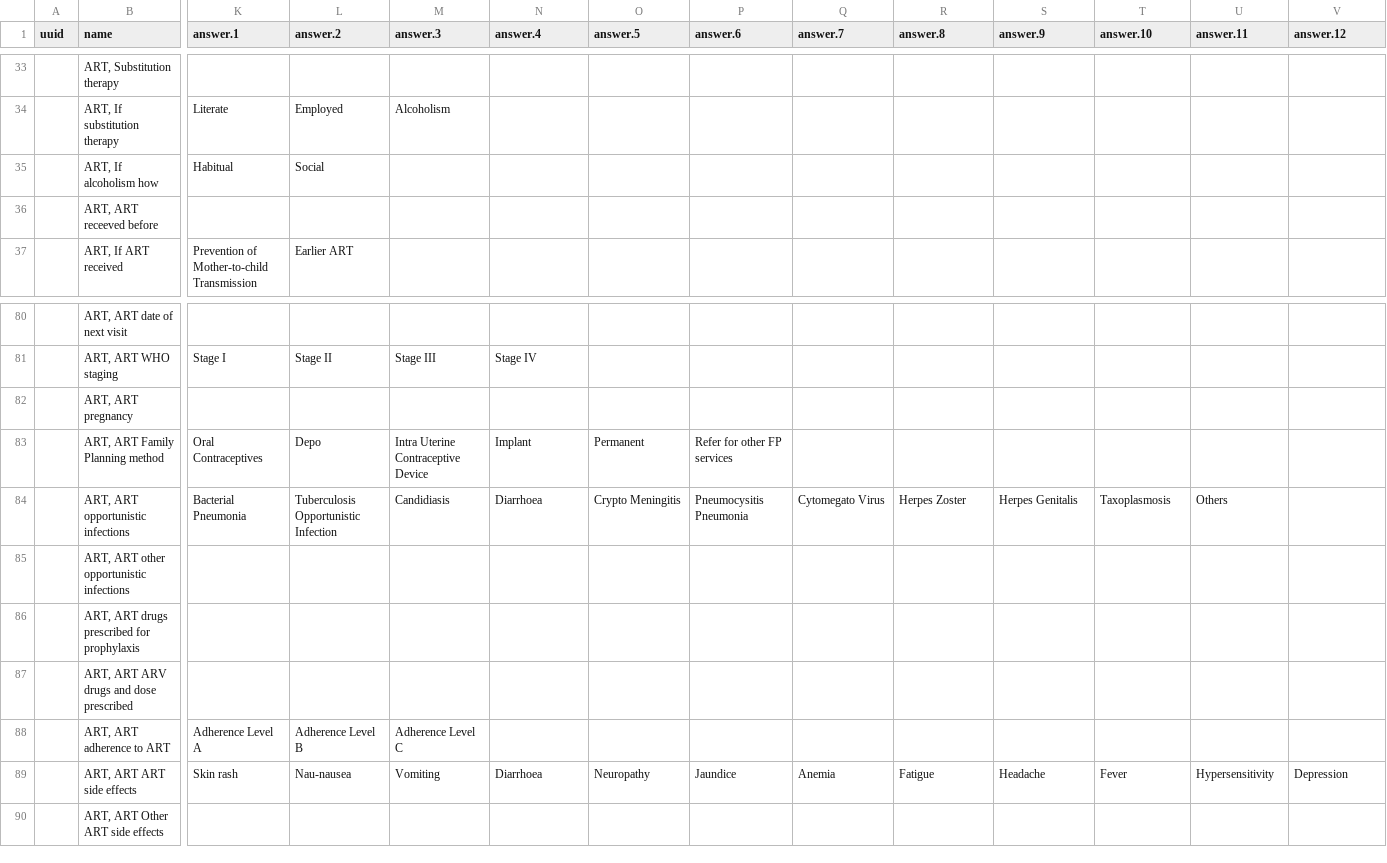
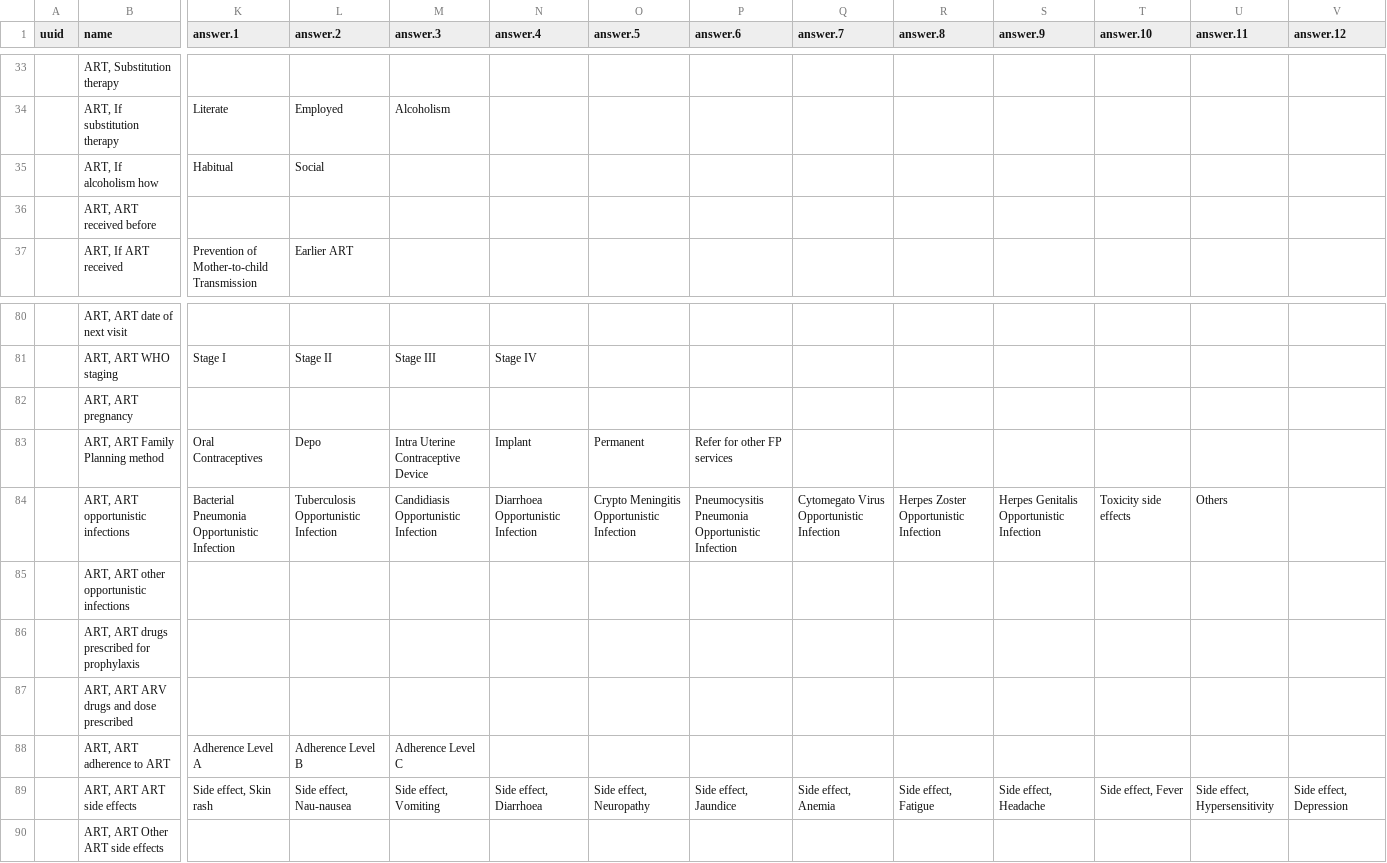
Before and after one commit to Bahmni/default-config, a CSV file: openmrs/templates/Antiretroviral_therapy_concepts.csv, drawn as a sheet; only a part is shown, gaps mark what is left out; the diff covers the shown part only; the diff names each change by its address in the sheet, - before the commit and + after, or states it on an @@ line.

```diff
--- a/openmrs/templates/Antiretroviral_therapy_concepts.csv
+++ b/openmrs/templates/Antiretroviral_therapy_concepts.csv
-B36 (name): ART, ART receeved before
+B36 (name): ART, ART received before
-K84 (answer.1): Bacterial Pneumonia
+K84 (answer.1): Bacterial Pneumonia Opportunistic Infection
-M84 (answer.3): Candidiasis
+M84 (answer.3): Candidiasis Opportunistic Infection
-N84 (answer.4): Diarrhoea
+N84 (answer.4): Diarrhoea Opportunistic Infection
-O84 (answer.5): Crypto Meningitis
+O84 (answer.5): Crypto Meningitis Opportunistic Infection
-P84 (answer.6): Pneumocysitis Pneumonia
+P84 (answer.6): Pneumocysitis Pneumonia Opportunistic Infection
-Q84 (answer.7): Cytomegato Virus
+Q84 (answer.7): Cytomegato Virus Opportunistic Infection
-R84 (answer.8): Herpes Zoster
+R84 (answer.8): Herpes Zoster Opportunistic Infection
-S84 (answer.9): Herpes Genitalis
+S84 (answer.9): Herpes Genitalis Opportunistic Infection
-T84 (answer.10): Taxoplasmosis
+T84 (answer.10): Toxicity side effects
-K89 (answer.1): Skin rash
+K89 (answer.1): Side effect, Skin rash
-L89 (answer.2): Nau-nausea
+L89 (answer.2): Side effect, Nau-nausea
-M89 (answer.3): Vomiting
+M89 (answer.3): Side effect, Vomiting
-N89 (answer.4): Diarrhoea
+N89 (answer.4): Side effect, Diarrhoea
-O89 (answer.5): Neuropathy
+O89 (answer.5): Side effect, Neuropathy
-P89 (answer.6): Jaundice
+P89 (answer.6): Side effect, Jaundice
-Q89 (answer.7): Anemia
+Q89 (answer.7): Side effect, Anemia
-R89 (answer.8): Fatigue
+R89 (answer.8): Side effect, Fatigue
-S89 (answer.9): Headache
+S89 (answer.9): Side effect, Headache
-T89 (answer.10): Fever
+T89 (answer.10): Side effect, Fever
-U89 (answer.11): Hypersensitivity
+U89 (answer.11): Side effect, Hypersensitivity
-V89 (answer.12): Depression
+V89 (answer.12): Side effect, Depression
```
Also changed, not shown: 3 edited cells elsewhere in this file, openmrs/templates/Antiretroviral_therapy_concept_sets.csv, openmrs/templates/HIV_generic_concepts.csv, 4 other files.
